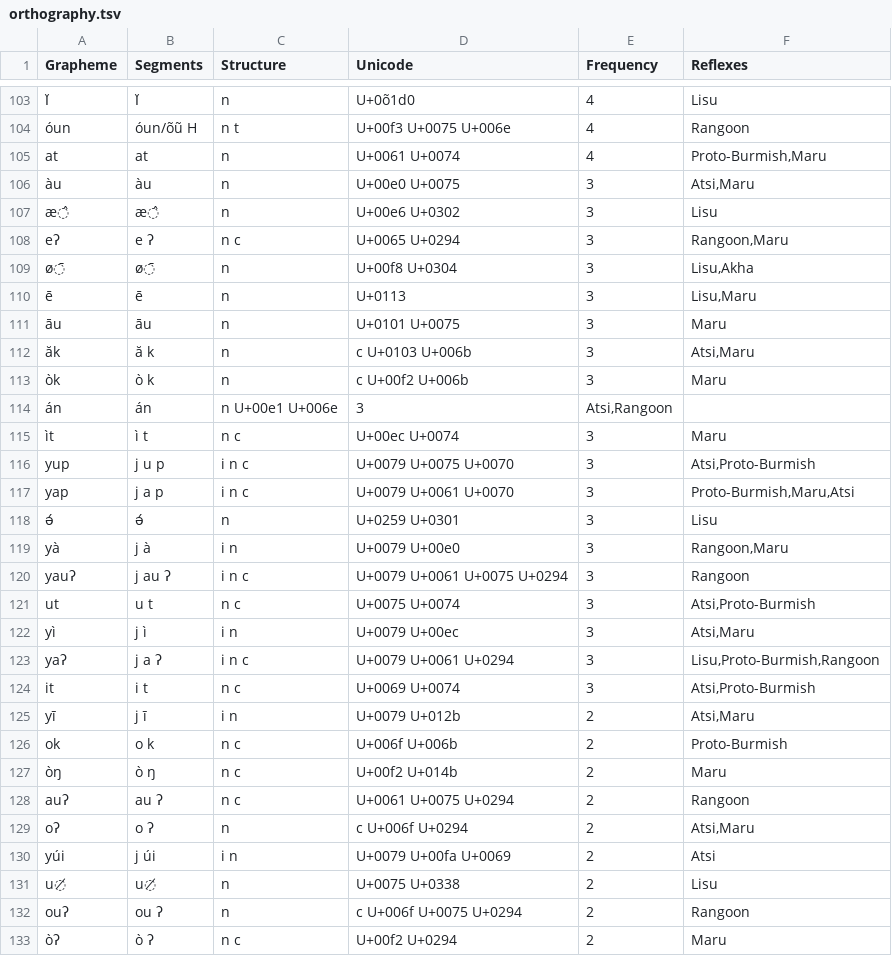
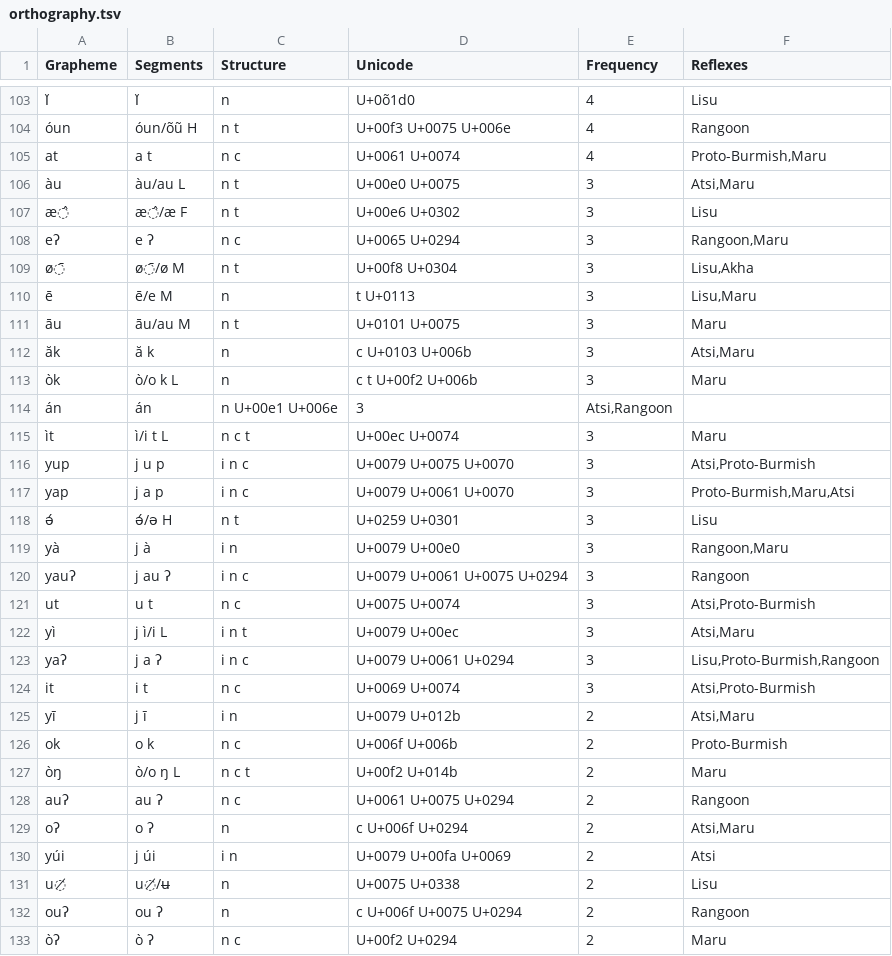
Before and after one commit to digling/burmish, a TSV file: datasets/Burling1967/orthography.tsv, drawn as a sheet; only a part is shown, gaps mark what is left out; the diff covers the shown part only; the diff names each change by its address in the sheet, - before the commit and + after, or states it on an @@ line.

Commit message:
Update orthography.tsv

```diff
--- a/datasets/Burling1967/orthography.tsv
+++ b/datasets/Burling1967/orthography.tsv
-B105 (Segments): at
+B105 (Segments): a t
-C105 (Structure): n
+C105 (Structure): n c
-B106 (Segments): àu
+B106 (Segments): àu/au L
-C106:C107 (Structure): n
+C106:C107 (Structure): n t
-B107 (Segments): æ̂
+B107 (Segments): æ̂/æ F
-B109 (Segments): ø̄
+B109 (Segments): ø̄/ø M
-C109 (Structure): n
+C109 (Structure): n t
-B110 (Segments): ē
+B110 (Segments): ē/e M
-D110 (Unicode): U+0113
+D110 (Unicode): t U+0113
-B111 (Segments): āu
+B111 (Segments): āu/au M
-C111 (Structure): n
+C111 (Structure): n t
-B113 (Segments): ò k
+B113 (Segments): ò/o k L
-D113 (Unicode): c U+00f2 U+006b
+D113 (Unicode): c t U+00f2 U+006b
-B115 (Segments): ì t
+B115 (Segments): ì/i t L
-C115 (Structure): n c
+C115 (Structure): n c t
-B118 (Segments): ə́
+B118 (Segments): ə́/ə H
-C118 (Structure): n
+C118 (Structure): n t
-B122 (Segments): j ì
+B122 (Segments): j ì/i L
-C122 (Structure): i n
+C122 (Structure): i n t
-B127 (Segments): ò ŋ
+B127 (Segments): ò/o ŋ L
-C127 (Structure): n c
+C127 (Structure): n c t
-B131 (Segments): u̸
+B131 (Segments): u̸/ʉ
```
Also changed, not shown: 6 edited cells elsewhere in this file.
